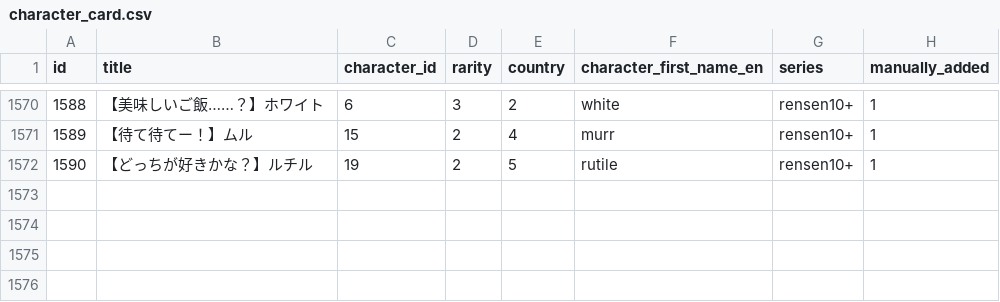
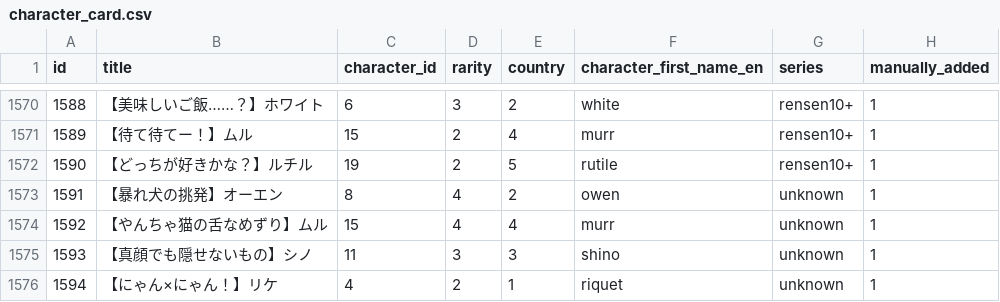
Before and after one commit to a1sareru/shoot300k, a CSV file: public/data/character_card.csv, drawn as a sheet; only a part is shown, gaps mark what is left out.

```diff
--- a/public/data/character_card.csv
+++ b/public/data/character_card.csv
@@ -1572 +1572,5 @@ id,title,character_id,rarity,country,character_first_name_en,series,manually_add
 1590,【どっちが好きかな？】ルチル,19,2,5,rutile,rensen10+,1
+1591,【暴れ犬の挑発】オーエン,8,4,2,owen,unknown,1
+1592,【やんちゃ猫の舌なめずり】ムル,15,4,4,murr,unknown,1
+1593,【真顔でも隠せないもの】シノ,11,3,3,shino,unknown,1
+1594,【にゃん×にゃん！】リケ,4,2,1,riquet,unknown,1
```
Also changed, not shown: public/data/card_give_characteristic.csv, public/data/card_give_characteristic_grow_list.csv, 6 other files.
